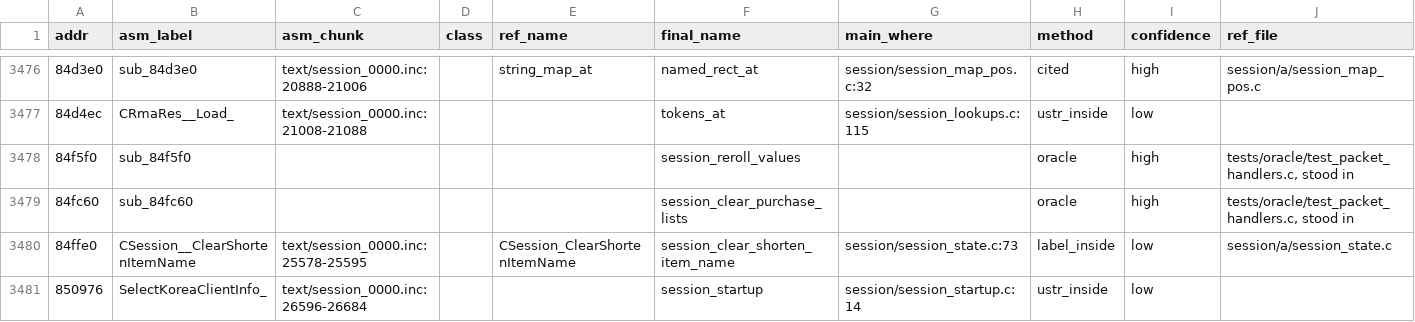
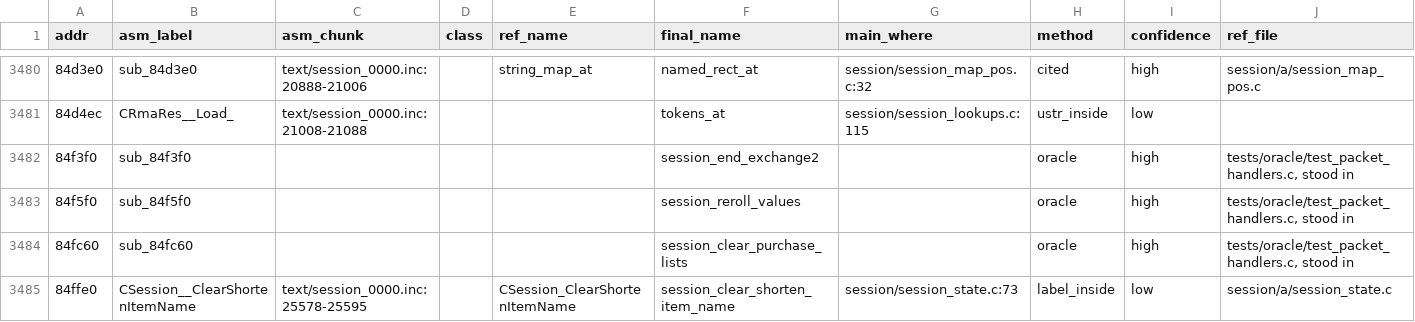
Before and after one commit to HampterDev/2022-04-06-ragexe-in-c, a TSV file: tools/funcmap/function_map.tsv, drawn as a sheet; only a part is shown, gaps mark what is left out; the shorter side is filled out with more unchanged rows; the diff covers the shown part only; the diff names each change by its address in the sheet, - before the commit and + after, or states it on an @@ line.

```diff
--- a/tools/funcmap/function_map.tsv
+++ b/tools/funcmap/function_map.tsv
+row 3482: 84f3f0 | sub_84f3f0 |  |  |  | session_end_exchange2 |  | oracle | high | tests/oracle/test_packet_handlers.c, stood in
```
Also changed, not shown: 10 added rows and 20 edited cells elsewhere in this file, tools/funcmap/oracle_pairs.tsv.
